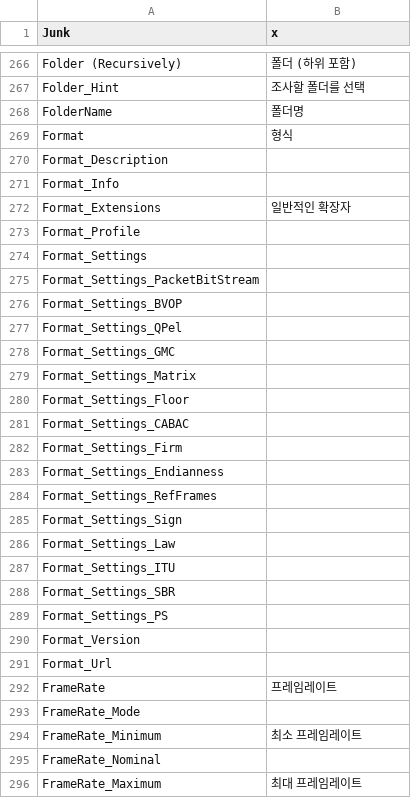
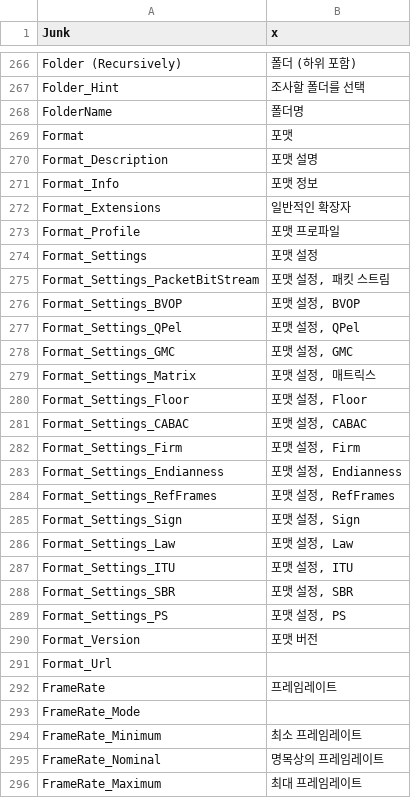
Before and after one commit to beppec56/MediaInfo-git_svn, a CSV file: Source/Ressource/Plugin/Language/ko.csv, drawn as a sheet; only a part is shown, gaps mark what is left out; the diff covers the shown part only.

```diff
--- a/Source/Ressource/Plugin/Language/ko.csv
+++ b/Source/Ressource/Plugin/Language/ko.csv
@@ -268,24 +268,24 @@ Folder_Hint;조사할 폴더를 선택
 FolderName;폴더명
-Format;형식
-Format_Description
-Format_Info
+Format;포맷
+Format_Description;포맷 설명
+Format_Info;포맷 정보
 Format_Extensions;일반적인 확장자
-Format_Profile
-Format_Settings
-Format_Settings_PacketBitStream
-Format_Settings_BVOP
-Format_Settings_QPel
-Format_Settings_GMC
-Format_Settings_Matrix
-Format_Settings_Floor
-Format_Settings_CABAC
-Format_Settings_Firm
-Format_Settings_Endianness
-Format_Settings_RefFrames
-Format_Settings_Sign
-Format_Settings_Law
-Format_Settings_ITU
-Format_Settings_SBR
-Format_Settings_PS
-Format_Version
+Format_Profile;포맷 프로파일
+Format_Settings;포맷 설정
+Format_Settings_PacketBitStream;포맷 설정, 패킷 스트림
+Format_Settings_BVOP;포맷 설정, BVOP
+Format_Settings_QPel;포맷 설정, QPel
+Format_Settings_GMC;포맷 설정, GMC
+Format_Settings_Matrix;포맷 설정, 매트릭스
+Format_Settings_Floor;포맷 설정, Floor
+Format_Settings_CABAC;포맷 설정, CABAC
+Format_Settings_Firm;포맷 설정, Firm
+Format_Settings_Endianness;포맷 설정, Endianness
+Format_Settings_RefFrames;포맷 설정, RefFrames
+Format_Settings_Sign;포맷 설정, Sign
+Format_Settings_Law;포맷 설정, Law
+Format_Settings_ITU;포맷 설정, ITU
+Format_Settings_SBR;포맷 설정, SBR
+Format_Settings_PS;포맷 설정, PS
+Format_Version;포맷 버전
 Format_Url
@@ -294,3 +294,3 @@ FrameRate_Mode
 FrameRate_Minimum;최소 프레임레이트
-FrameRate_Nominal
+FrameRate_Nominal;명목상의 프레임레이트
 FrameRate_Maximum;최대 프레임레이트
```
Also changed, not shown: 38 edited cells elsewhere in this file, Source/Ressource/Language.csv, 1 other file.
